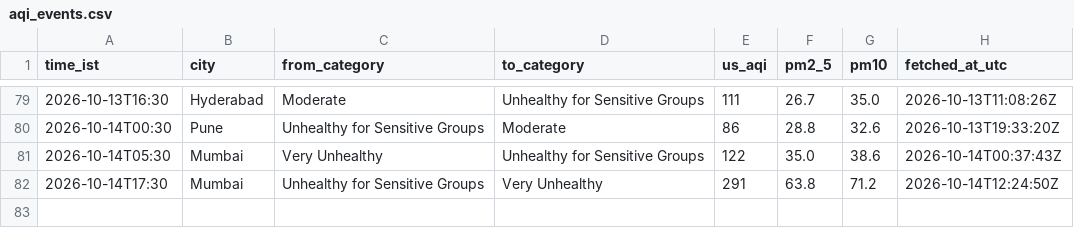
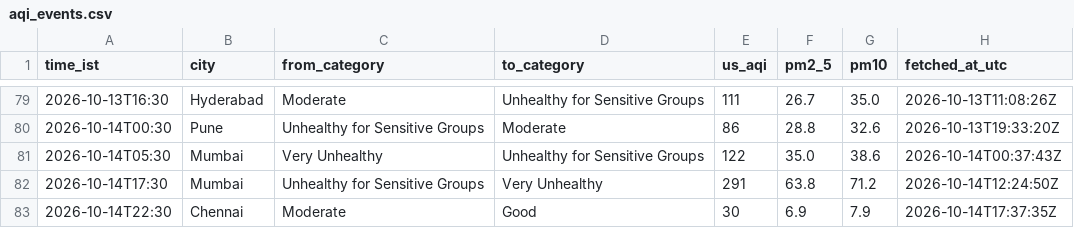
Before and after one commit to Georgian-86/india-aqi-tracker, a CSV file: data/aqi_events.csv, drawn as a sheet; only a part is shown, gaps mark what is left out.

Commit message:
data: AQI change 2026-10-14 22:30 IST: Chennai → Good

```diff
--- a/data/aqi_events.csv
+++ b/data/aqi_events.csv
@@ -82 +82,2 @@ time_ist,city,from_category,to_category,us_aqi,pm2_5,pm10,fetched_at_utc
 2026-10-14T17:30,Mumbai,Unhealthy for Sensitive Groups,Very Unhealthy,291,63.8,71.2,2026-10-14T12:24:50Z
+2026-10-14T22:30,Chennai,Moderate,Good,30,6.9,7.9,2026-10-14T17:37:35Z
```
